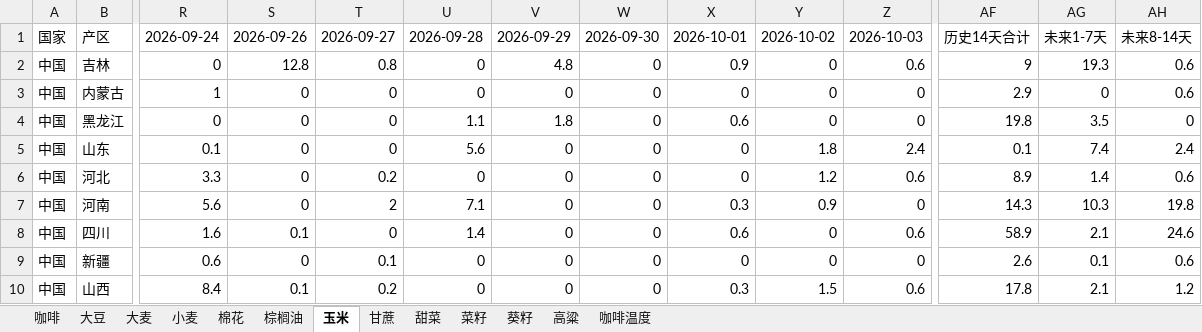
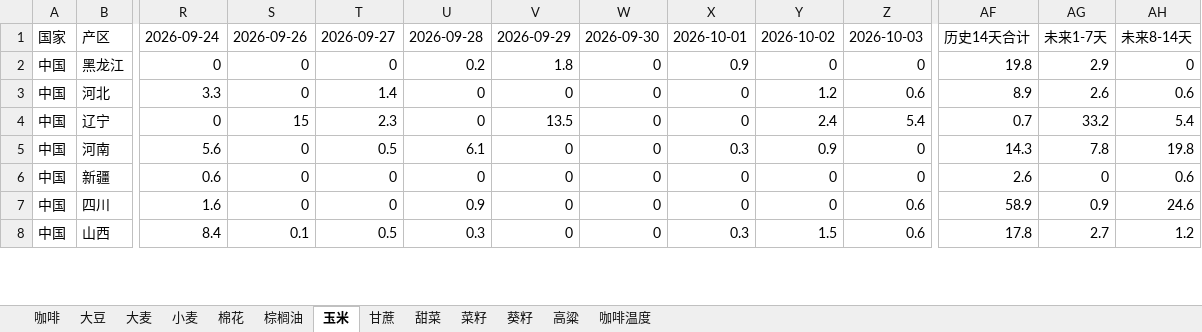
Before and after one commit to 2368846312-oss/ag-weather, an Excel workbook: 全球农产品降水数据_最新.xlsx, sheet 玉米, drawn as a sheet; only a part is shown, gaps mark what is left out; values as stored, in another font and other column widths than the file's, no cell formats; removed rows and columns are numbered as before the commit, all else as after; rows hold the shown columns only; the diff covers the shown part only; the diff names each change by its address in the sheet, - before the commit and + after, or states it on an @@ line.

```diff
--- a/全球农产品降水数据_最新.xlsx (sheet 玉米)
+++ b/全球农产品降水数据_最新.xlsx (sheet 玉米)
-row 2: 中国 | 吉林 | 0 | 12.8 | 0.8 | 0 | 4.8 | 0 | 0.9 | 0 | 0.6 | 9 | 19.3 | 0.6
-row 3: 中国 | 内蒙古 | 1 | 0 | 0 | 0 | 0 | 0 | 0 | 0 | 0 | 2.9 | 0 | 0.6
-U2: 1.1
+U2: 0.2
-X2: 0.6
+X2: 0.9
-AG2: 3.5
+AG2: 2.9
-row 5: 中国 | 山东 | 0.1 | 0 | 0 | 5.6 | 0 | 0 | 0 | 1.8 | 2.4 | 0.1 | 7.4 | 2.4
-T3: 0.2
+T3: 1.4
-AG3: 1.4
+AG3: 2.6
+row 4: 中国 | 辽宁 | 0 | 15 | 2.3 | 0 | 13.5 | 0 | 0 | 2.4 | 5.4 | 0.7 | 33.2 | 5.4
-T5: 2
+T5: 0.5
-U5: 7.1
+U5: 6.1
-AG5: 10.3
+AG5: 7.8
-row 8: 中国 | 四川 | 1.6 | 0.1 | 0 | 1.4 | 0 | 0 | 0.6 | 0 | 0.6 | 58.9 | 2.1 | 24.6
-T6: 0.1
+T6: 0
-AG6: 0.1
+AG6: 0
+row 7: 中国 | 四川 | 1.6 | 0 | 0 | 0.9 | 0 | 0 | 0 | 0 | 0.6 | 58.9 | 0.9 | 24.6
-T8: 0.2
+T8: 0.5
-U8: 0
+U8: 0.3
-AG8: 2.1
+AG8: 2.7
```
Also changed, not shown: 22 added rows, 20 removed rows, 3 moved rows and 81 edited cells elsewhere in this sheet, sheet 小麦, sheet 菜籽, sheet 葵籽, sheet 大豆, sheet 咖啡温度, sheet 高粱, 6 more sheets, cell formats, VHI_Data/VHI_最近6周汇总.xlsx.
